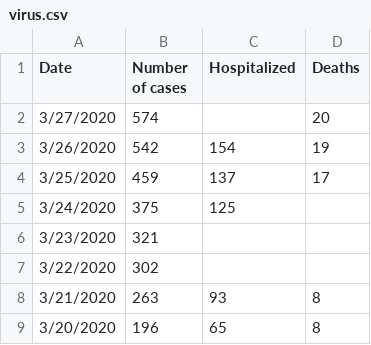
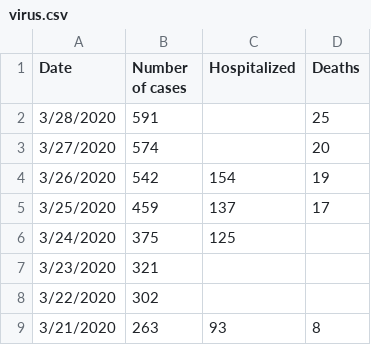
Before and after one commit to rex1fernando/coronavirus, a CSV file: virus.csv, drawn as a sheet; only a part is shown; the shorter side is filled out with more unchanged rows; the diff names each change by its address in the sheet, - before the commit and + after, or states it on an @@ line.

```diff
--- a/virus.csv
+++ b/virus.csv
+row 2: 3/28/2020 | 591 |  | 25
```
Also changed, not shown: 1 other file.
